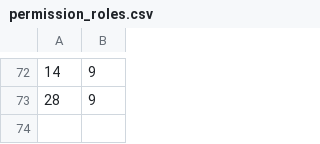
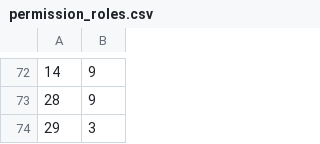
Before and after one commit to tenzin/agriSurplusManagementSystem, a CSV file: public/master/permission_roles.csv, drawn as a sheet; only a part is shown, gaps mark what is left out; the diff names each change by its address in the sheet, - before the commit and + after, or states it on an @@ line.

```diff
--- a/public/master/permission_roles.csv
+++ b/public/master/permission_roles.csv
+row 74: 29 | 3
```
Also changed, not shown: public/master/permissions.csv, 9 other files.
